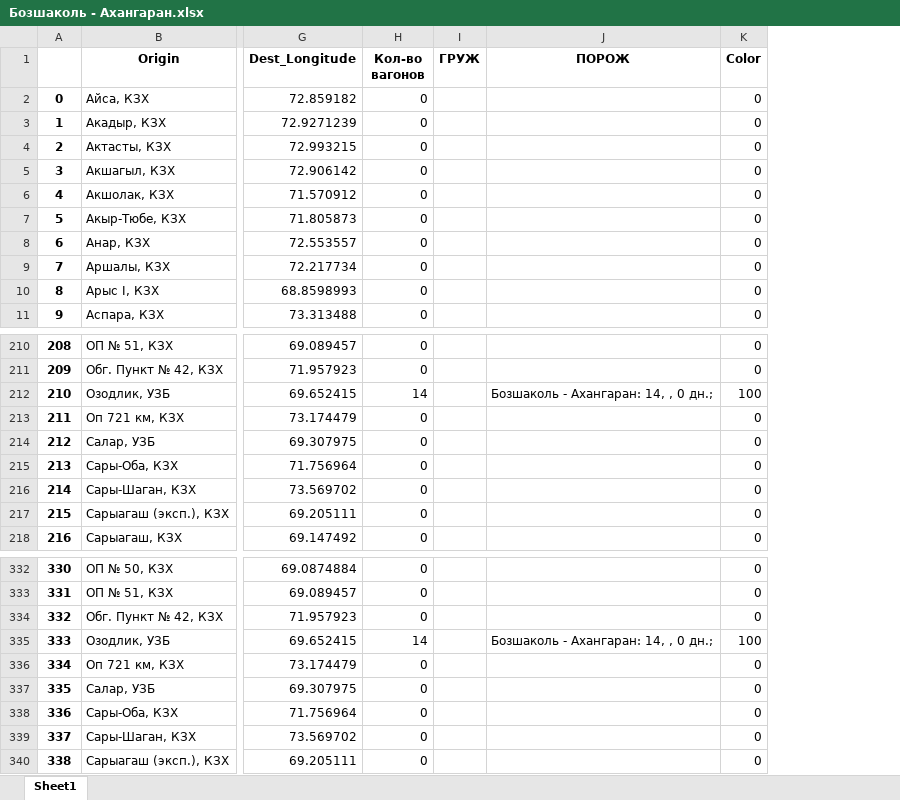
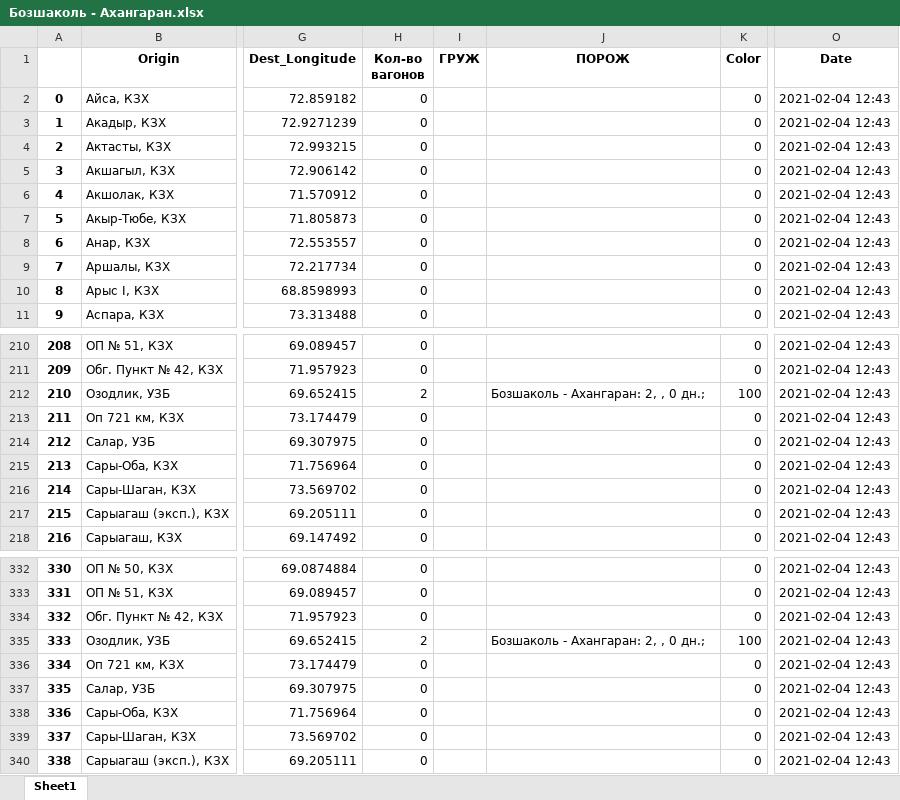
Before and after one commit to Khakim0508/Azurite_Analytics, an Excel workbook: src/output_files/Бозшаколь - Ахангаран.xlsx, sheet Sheet1, drawn as a sheet; only a part is shown, gaps mark what is left out; values as stored, in another font and other column widths than the file's, no borders; the diff names each change by its address in the sheet, - before the commit and + after, or states it on an @@ line.

```diff
--- a/src/output_files/Бозшаколь - Ахангаран.xlsx (sheet Sheet1)
+++ b/src/output_files/Бозшаколь - Ахангаран.xlsx (sheet Sheet1)
+column O (Date), rows 2-11: all 2021-02-04 12:43; rows 210-218: all 2021-02-04 12:43; rows 332-340: all 2021-02-04 12:43
-H212 (Кол-во вагонов): 14
+H212 (Кол-во вагонов): 2
-J212 (ПОРОЖ): Бозшаколь - Ахангаран: 14, , 0 дн.;
+J212 (ПОРОЖ): Бозшаколь - Ахангаран: 2, , 0 дн.;
-H335 (Кол-во вагонов): 14
+H335 (Кол-во вагонов): 2
-J335 (ПОРОЖ): Бозшаколь - Ахангаран: 14, , 0 дн.;
+J335 (ПОРОЖ): Бозшаколь - Ахангаран: 2, , 0 дн.;
```
Also changed, not shown: src/output_files/Актогай - Балхаш.xlsx, src/output_files/Балхаш - Достык.xlsx, 15 other files.
